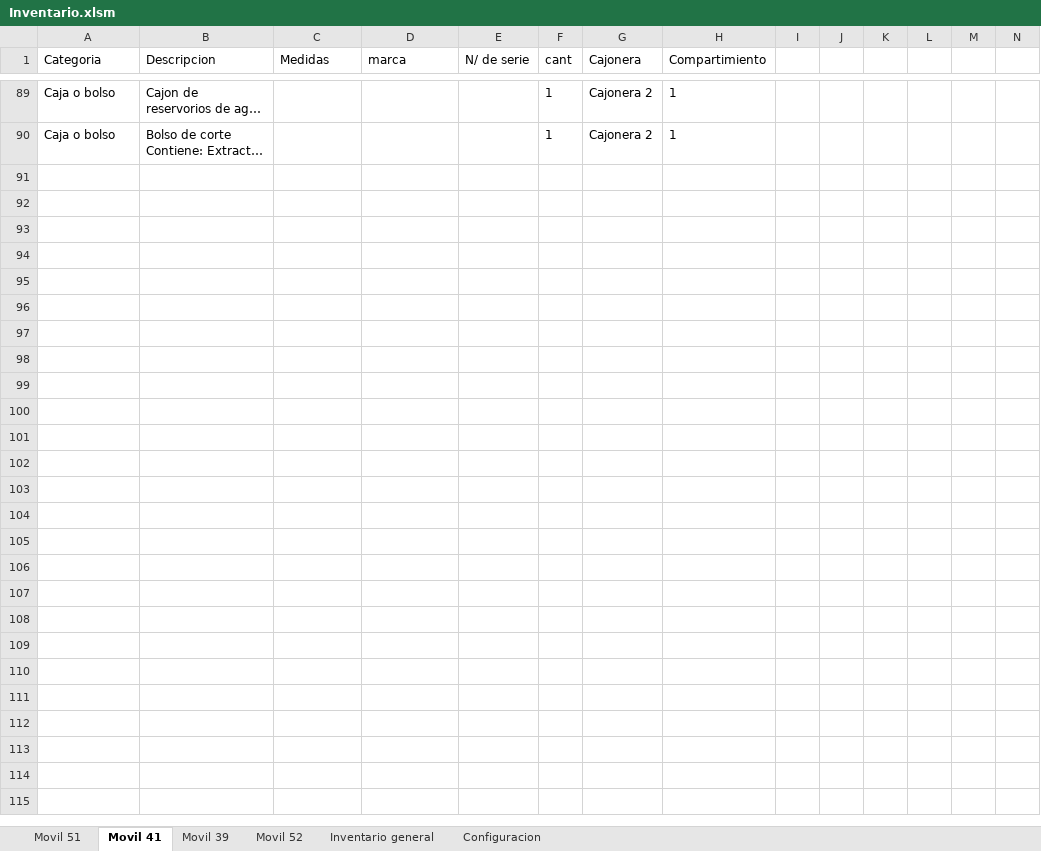
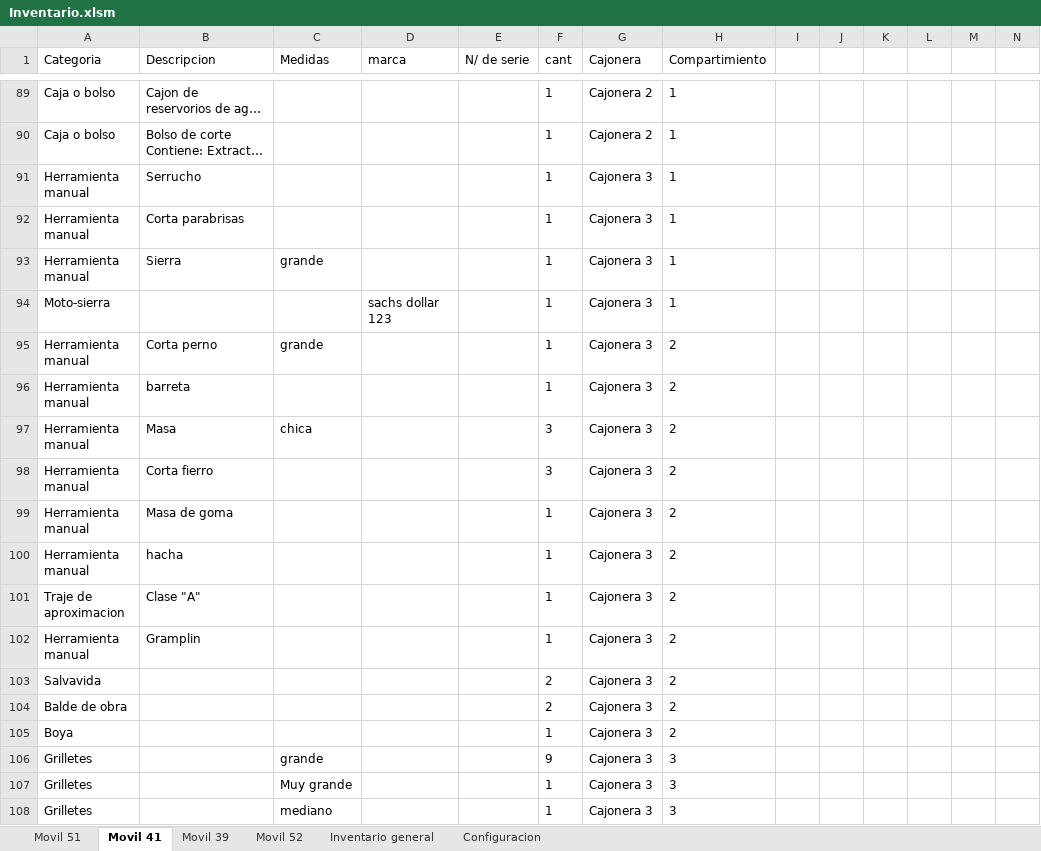
Before and after one commit to martov1/inventarioBros, an Excel workbook: Inventario.xlsm, sheet Movil 41, drawn as a sheet; only a part is shown, gaps mark what is left out; long unchanged cells end in …; values as stored, in another font and other column widths than the file's, no borders; table styles not drawn; rows hold the shown columns only; the diff names each change by its address in the sheet, - before the commit and + after, or states it on an @@ line.

Commit message:
Se carga cajonera 3 M/41

```diff
--- a/Inventario.xlsm (sheet Movil 41)
+++ b/Inventario.xlsm (sheet Movil 41)
+row 91: Herramienta manual | Serrucho |  |  |  | 1 | Cajonera 3 | 1
+row 92: Herramienta manual | Corta parabrisas |  |  |  | 1 | Cajonera 3 | 1
+row 93: Herramienta manual | Sierra | grande |  |  | 1 | Cajonera 3 | 1
+row 94: Moto-sierra |  |  | sachs dollar 123 |  | 1 | Cajonera 3 | 1
+row 95: Herramienta manual | Corta perno | grande |  |  | 1 | Cajonera 3 | 2
+row 96: Herramienta manual | barreta |  |  |  | 1 | Cajonera 3 | 2
+row 97: Herramienta manual | Masa | chica |  |  | 3 | Cajonera 3 | 2
+row 98: Herramienta manual | Corta fierro |  |  |  | 3 | Cajonera 3 | 2
+row 99: Herramienta manual | Masa de goma |  |  |  | 1 | Cajonera 3 | 2
+row 100: Herramienta manual | hacha |  |  |  | 1 | Cajonera 3 | 2
+row 101: Traje de aproximacion | Clase "A" |  |  |  | 1 | Cajonera 3 | 2
+row 102: Herramienta manual | Gramplin |  |  |  | 1 | Cajonera 3 | 2
+row 103: Salvavida |  |  |  |  | 2 | Cajonera 3 | 2
+row 104: Balde de obra |  |  |  |  | 2 | Cajonera 3 | 2
+row 105: Boya |  |  |  |  | 1 | Cajonera 3 | 2
+row 106: Grilletes |  | grande |  |  | 9 | Cajonera 3 | 3
+row 107: Grilletes |  | Muy grande |  |  | 1 | Cajonera 3 | 3
+row 108: Grilletes |  | mediano |  |  | 1 | Cajonera 3 | 3
```
Also changed, not shown: sheet Configuracion.
